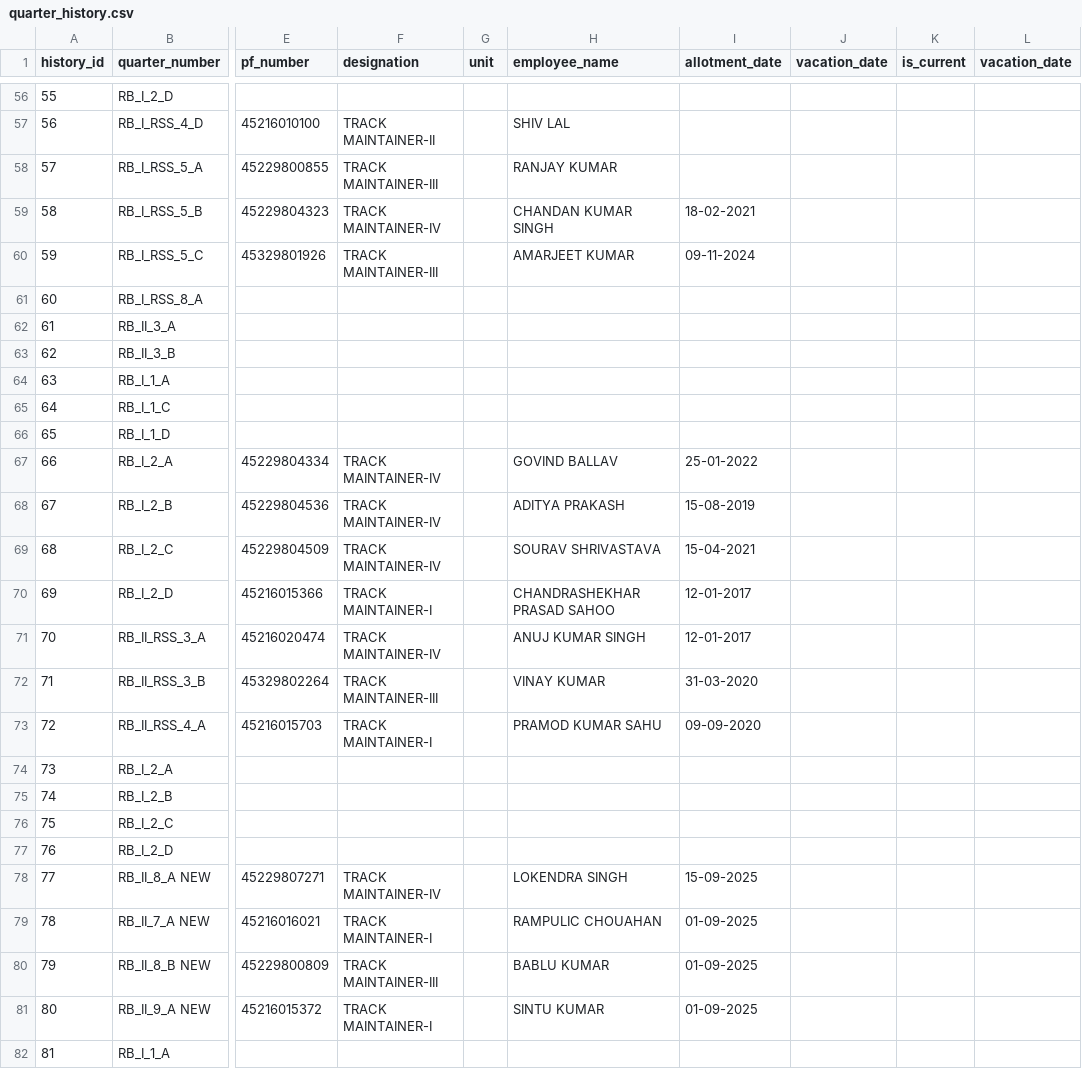
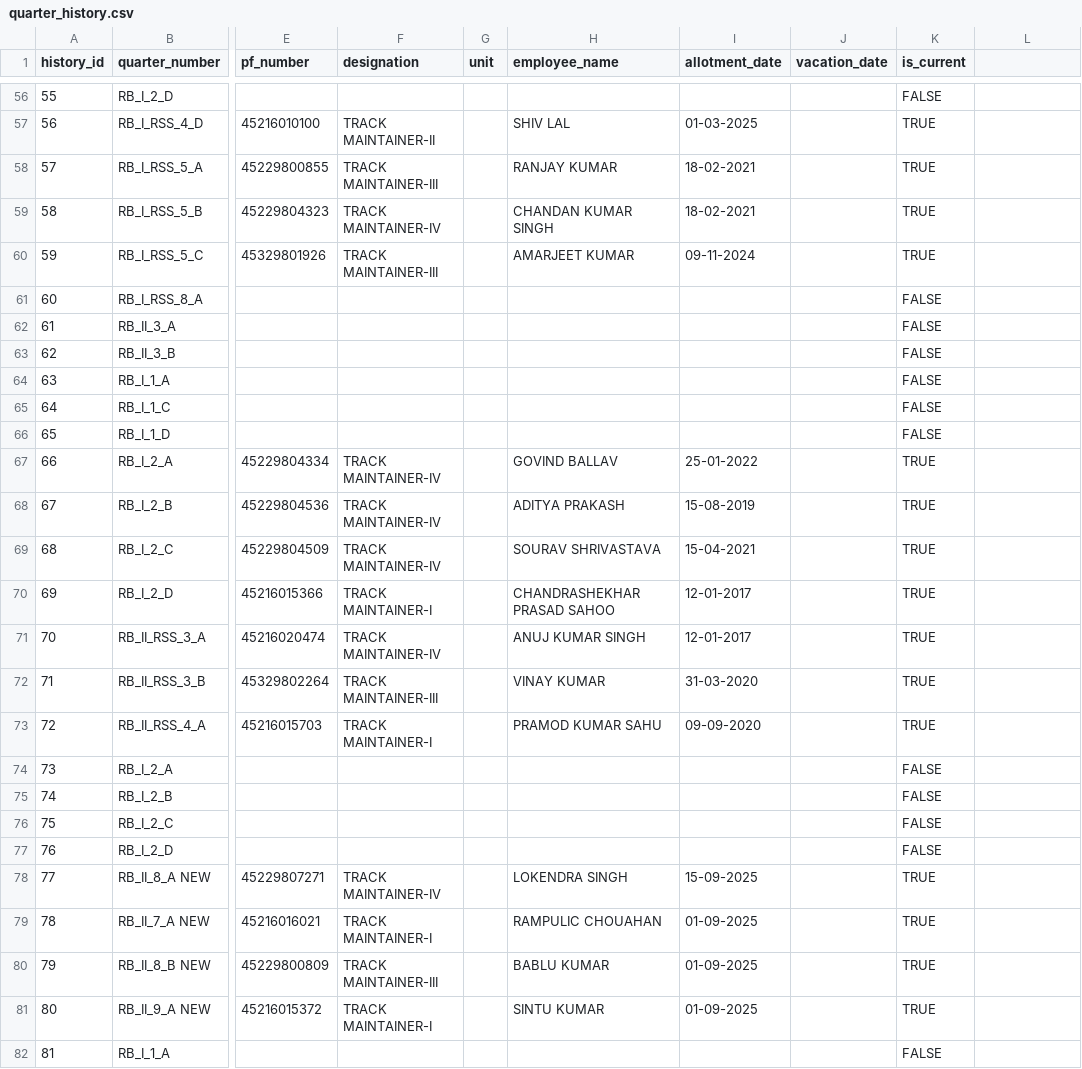
Before and after one commit to RKS69-sgam/Quarter_Management_App, a CSV file: data/quarter_history.csv, drawn as a sheet; only a part is shown, gaps mark what is left out; the diff covers the shown part only; the diff names each change by its address in the sheet, - before the commit and + after, or states it on an @@ line.

```diff
--- a/data/quarter_history.csv
+++ b/data/quarter_history.csv
-L1: vacation_date
+L1: (empty)
-K56 (is_current): (empty)
+K56 (is_current): FALSE
-I57 (allotment_date): (empty)
+I57 (allotment_date): 01-03-2025
-K57:K60 (is_current): (empty)
+K57:K60 (is_current): TRUE
-I58 (allotment_date): (empty)
+I58 (allotment_date): 18-02-2021
-K61:K66 (is_current): (empty)
+K61:K66 (is_current): FALSE
-K67:K73 (is_current): (empty)
+K67:K73 (is_current): TRUE
-K74:K77 (is_current): (empty)
+K74:K77 (is_current): FALSE
-K78:K81 (is_current): (empty)
+K78:K81 (is_current): TRUE
-K82 (is_current): (empty)
+K82 (is_current): FALSE
```
Also changed, not shown: 107 edited cells elsewhere in this file.
